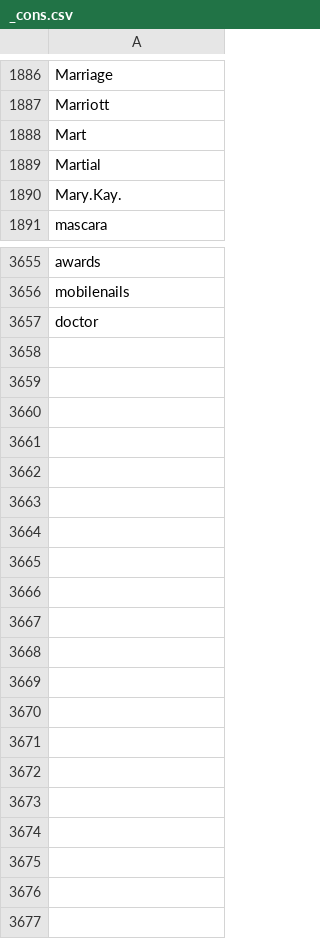
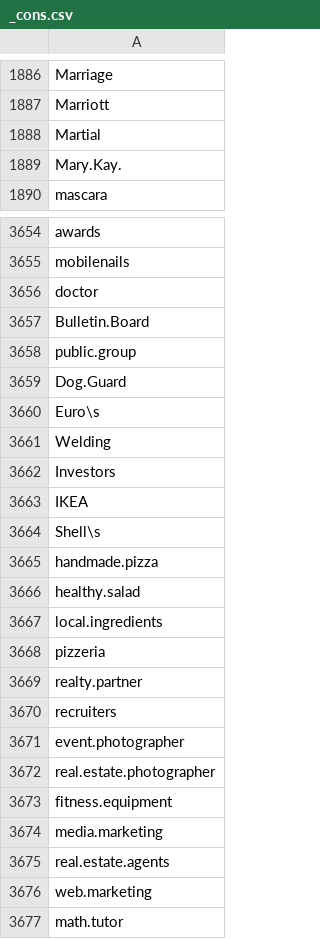
Before and after one commit to lukn00/luke-filter, a CSV file: _cons.csv, drawn as a sheet; only a part is shown, gaps mark what is left out.

```diff
--- a/_cons.csv
+++ b/_cons.csv
@@ -1887,3 +1887,2 @@ Marriage
 Marriott
-Mart
 Martial
@@ -3657 +3656,22 @@ mobilenails
 doctor
+Bulletin.Board
+public.group
+Dog.Guard
+Euro\s
+Welding
+Investors
+IKEA
+Shell\s
+handmade.pizza
+healthy.salad
+local.ingredients
+pizzeria
+realty.partner
+recruiters
+event.photographer
+real.estate.photographer
+fitness.equipment
+media.marketing
+real.estate.agents
+web.marketing
+math.tutor
```
Also changed, not shown: _bads.csv, _pros.csv.
